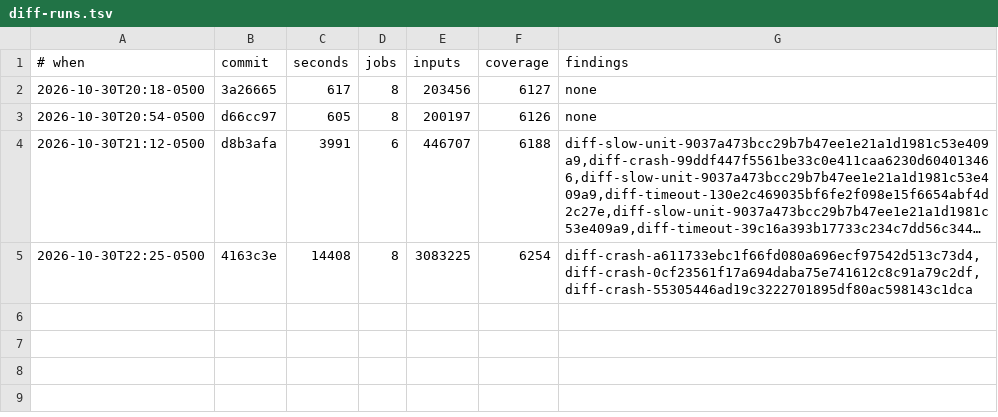
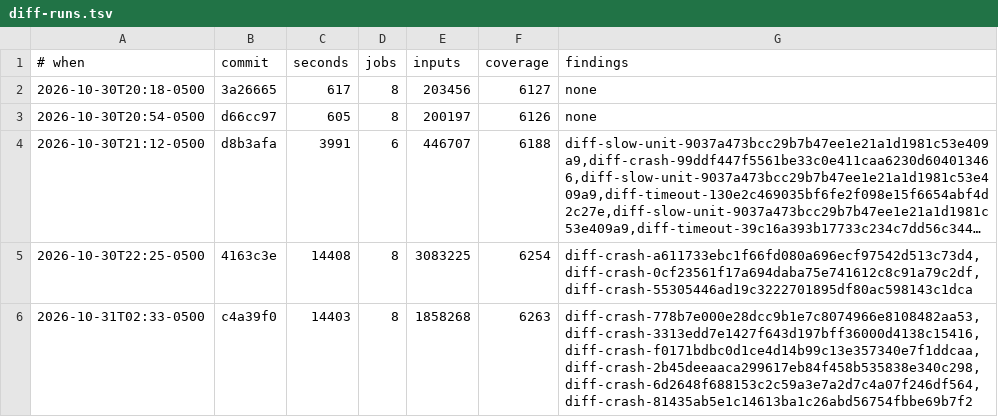
Before and after one commit to gilramir/puritty, a TSV file: corpus/fuzz/diff-runs.tsv, drawn as a sheet; long unchanged cells end in …; the diff names each change by its address in the sheet, - before the commit and + after, or states it on an @@ line.

```diff
--- a/corpus/fuzz/diff-runs.tsv
+++ b/corpus/fuzz/diff-runs.tsv
+row 6: 2026-10-31T02:33-0500 | c4a39f0 | 14403 | 8 | 1858268 | 6263 | diff-crash-778b7e000e28dcc9b1e7c8074966e8108482aa53,diff-crash-3313edd7e1427f643d197bff36000d4138c15416,diff-crash-f0171bdbc0d1ce4d14b99c13e357340e7f1ddcaa,diff-crash-2b45deeaaca299617eb84f458b535838e340c298,diff-crash-6d2648f688153c2c59a3e7a2d7c4a07f246df564,diff-crash-81435ab5e1c14613ba1c26abd56754fbbe69b7f2
```
Also changed, not shown: 9 other files.
